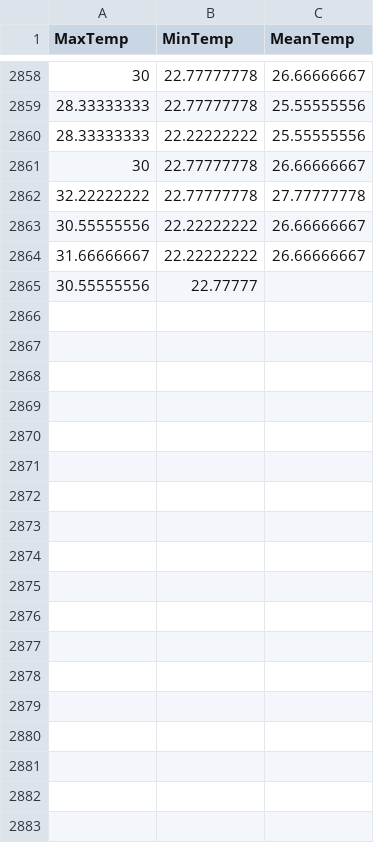
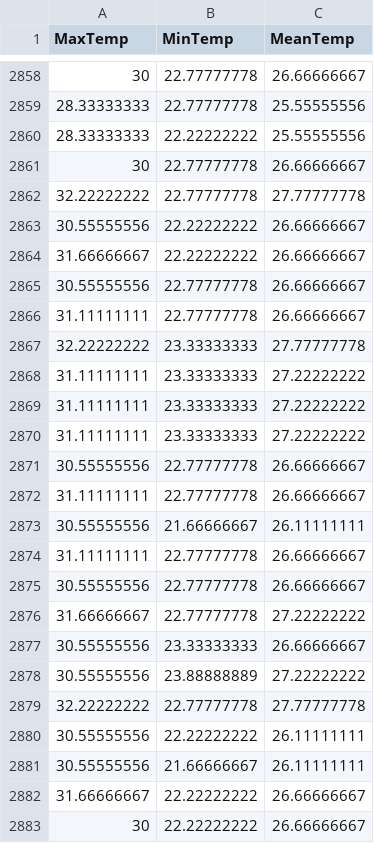
Before and after one commit to KAEVO/GolangMachineLearning, a CSV file: datasets/the_WWT_weather_10k_dataset.csv, drawn as a sheet; only a part is shown, gaps mark what is left out; the diff covers the shown part only.

Commit message:
Fix segfault

```diff
--- a/datasets/the_WWT_weather_10k_dataset.csv
+++ b/datasets/the_WWT_weather_10k_dataset.csv
@@ -2864,2 +2864,20 @@ MaxTemp,MinTemp,MeanTemp
 31.66666667,22.22222222,26.66666667
-30.55555556,22.77777
+30.55555556,22.77777778,26.66666667
+31.11111111,22.77777778,26.66666667
+32.22222222,23.33333333,27.77777778
+31.11111111,23.33333333,27.22222222
+31.11111111,23.33333333,27.22222222
+31.11111111,23.33333333,27.22222222
+30.55555556,22.77777778,26.66666667
+31.11111111,22.77777778,26.66666667
+30.55555556,21.66666667,26.11111111
+31.11111111,22.77777778,26.66666667
+30.55555556,22.77777778,26.66666667
+31.66666667,22.77777778,27.22222222
+30.55555556,23.33333333,26.66666667
+30.55555556,23.88888889,27.22222222
+32.22222222,22.77777778,27.77777778
+30.55555556,22.22222222,26.11111111
+30.55555556,21.66666667,26.11111111
+31.66666667,22.22222222,26.66666667
+30,22.22222222,26.66666667
```
Also changed, not shown: 23 added rows elsewhere in this file.
